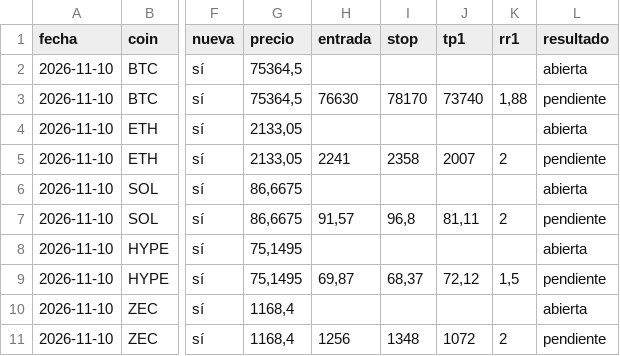
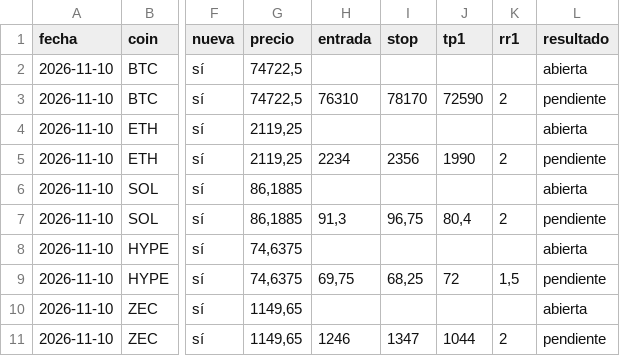
Before and after one commit to dhcode-arg/vmc, a CSV file: datos/smart-money/resultados.csv, drawn as a sheet; only a part is shown, gaps mark what is left out; the diff names each change by its address in the sheet, - before the commit and + after, or states it on an @@ line.

```diff
--- a/datos/smart-money/resultados.csv
+++ b/datos/smart-money/resultados.csv
-G2:G3 (precio): 75364,5
+G2:G3 (precio): 74722,5
-H3 (entrada): 76630
+H3 (entrada): 76310
-J3 (tp1): 73740
+J3 (tp1): 72590
-K3 (rr1): 1,88
+K3 (rr1): 2
-G4:G5 (precio): 2133,05
+G4:G5 (precio): 2119,25
-H5 (entrada): 2241
+H5 (entrada): 2234
-I5 (stop): 2358
+I5 (stop): 2356
-J5 (tp1): 2007
+J5 (tp1): 1990
-G6:G7 (precio): 86,6675
+G6:G7 (precio): 86,1885
-H7 (entrada): 91,57
+H7 (entrada): 91,3
-I7 (stop): 96,8
+I7 (stop): 96,75
-J7 (tp1): 81,11
+J7 (tp1): 80,4
-G8:G9 (precio): 75,1495
+G8:G9 (precio): 74,6375
-H9 (entrada): 69,87
+H9 (entrada): 69,75
-I9 (stop): 68,37
+I9 (stop): 68,25
-J9 (tp1): 72,12
+J9 (tp1): 72
-G10:G11 (precio): 1168,4
+G10:G11 (precio): 1149,65
-H11 (entrada): 1256
+H11 (entrada): 1246
-I11 (stop): 1348
+I11 (stop): 1347
-J11 (tp1): 1072
+J11 (tp1): 1044
```
Also changed, not shown: 4 other files.
